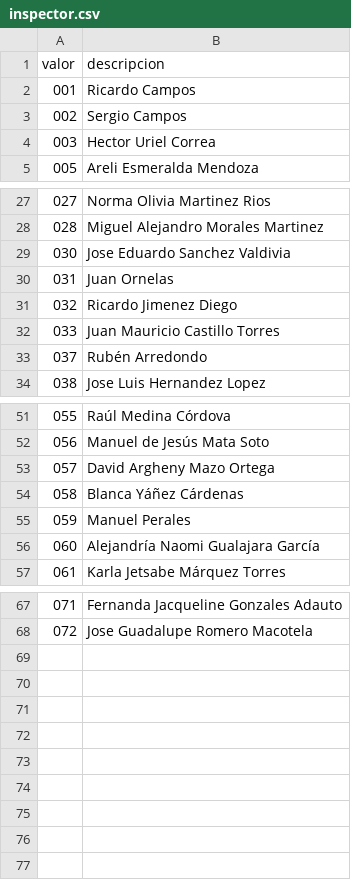
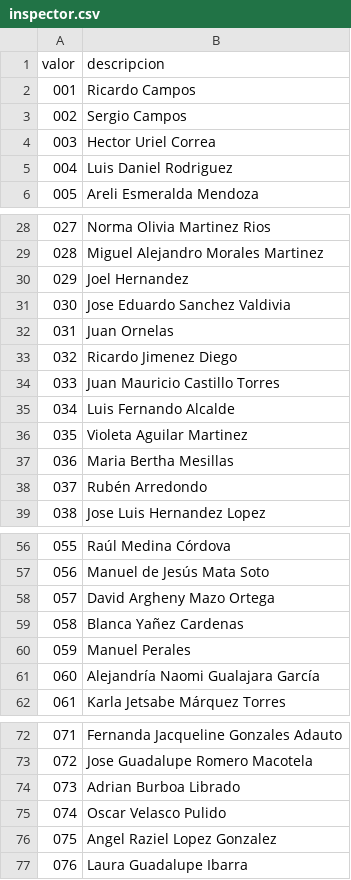
Before and after one commit to AppsAlmex/py_Certificados_Calidad, a CSV file: catalogos/inspector.csv, drawn as a sheet; only a part is shown, gaps mark what is left out.

Commit message:
feat: implement inspector catalog synchronization from Oracle

```diff
--- a/catalogos/inspector.csv
+++ b/catalogos/inspector.csv
@@ -4,2 +4,3 @@
 003,Hector Uriel Correa
+004,Luis Daniel Rodriguez
 005,Areli Esmeralda Mendoza
@@ -28,2 +29,3 @@
 028,Miguel Alejandro Morales Martinez
+029,Joel Hernandez
 030,Jose Eduardo Sanchez Valdivia
@@ -32,2 +34,5 @@
 033,Juan Mauricio Castillo Torres
+034,Luis Fernando Alcalde
+035,Violeta Aguilar Martinez
+036,Maria Bertha Mesillas
 037,Rubén Arredondo
@@ -53,3 +58,3 @@
 057,David Argheny Mazo Ortega
-058,Blanca Yáñez Cárdenas
+058,Blanca Yañez Cardenas
 059,Manuel Perales
@@ -68 +73,5 @@
 072,Jose Guadalupe Romero Macotela
+073,Adrian Burboa Librado
+074,Oscar Velasco Pulido
+075,Angel Raziel Lopez Gonzalez
+076,Laura Guadalupe Ibarra
```
Also changed, not shown: 5 other files.
